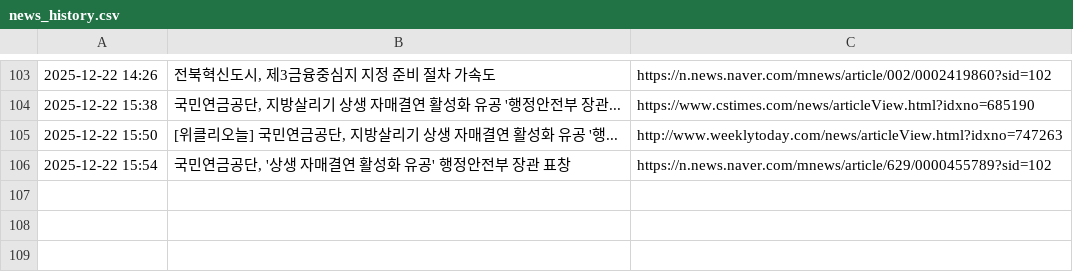
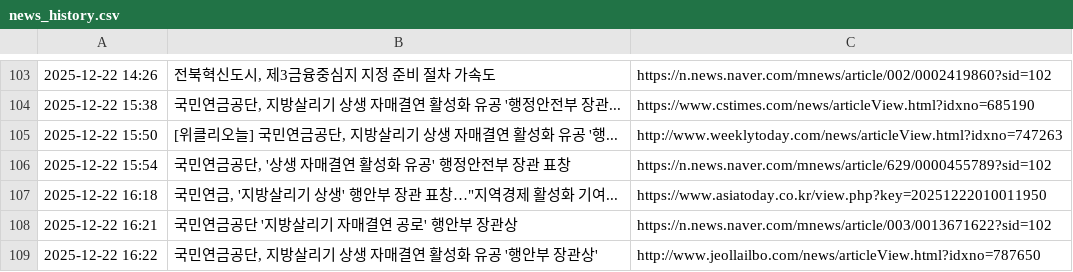
Before and after one commit to roy8in/nps-news-monitor, a CSV file: news_history.csv, drawn as a sheet; only a part is shown, gaps mark what is left out; the diff names each change by its address in the sheet, - before the commit and + after, or states it on an @@ line.

```diff
--- a/news_history.csv
+++ b/news_history.csv
+row 107: 2025-12-22 16:18 | 국민연금, '지방살리기 상생' 행안부 장관 표창…"지역경제 활성화 기여... | https://www.asiatoday.co.kr/view.php?key=20251222010011950
+row 108: 2025-12-22 16:21 | 국민연금공단 '지방살리기 자매결연 공로' 행안부 장관상 | https://n.news.naver.com/mnews/article/003/0013671622?sid=102
+row 109: 2025-12-22 16:22 | 국민연금공단, 지방살리기 상생 자매결연 활성화 유공 '행안부 장관상' | http://www.jeollailbo.com/news/articleView.html?idxno=787650
```
